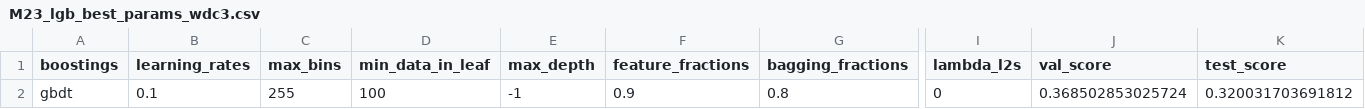
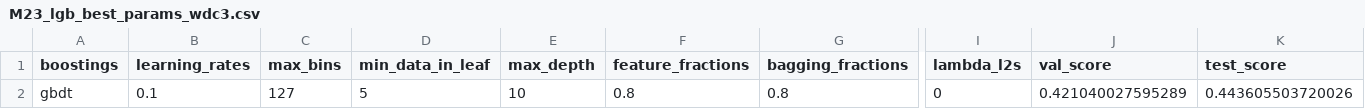
Before and after one commit to joosung-min/peak-bloom-prediction, a CSV file: code/washingtondc/data/M23_lgb_best_params_wdc3.csv, drawn as a sheet; only a part is shown, gaps mark what is left out; the diff names each change by its address in the sheet, - before the commit and + after, or states it on an @@ line.

```diff
--- a/code/washingtondc/data/M23_lgb_best_params_wdc3.csv
+++ b/code/washingtondc/data/M23_lgb_best_params_wdc3.csv
-C2 (max_bins): 255
+C2 (max_bins): 127
-D2 (min_data_in_leaf): 100
+D2 (min_data_in_leaf): 5
-E2 (max_depth): -1
+E2 (max_depth): 10
-F2 (feature_fractions): 0.9
+F2 (feature_fractions): 0.8
-J2 (val_score): 0.368502853025724
+J2 (val_score): 0.421040027595289
-K2 (test_score): 0.320031703691812
+K2 (test_score): 0.443605503720026
```
Also changed, not shown: code/liestal/data/M23_lgb_best_params_Liestal3.csv, code/washingtondc/data/M22_lgb_grid_wdc3.csv, 8 other files.
